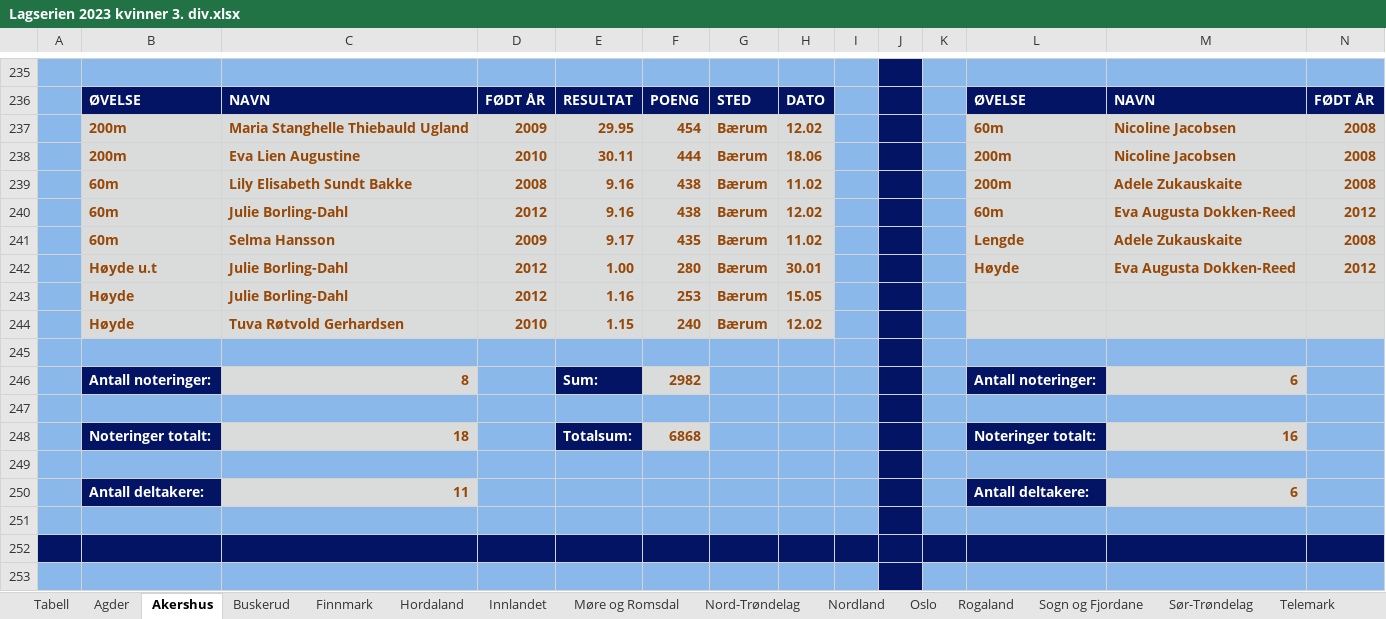
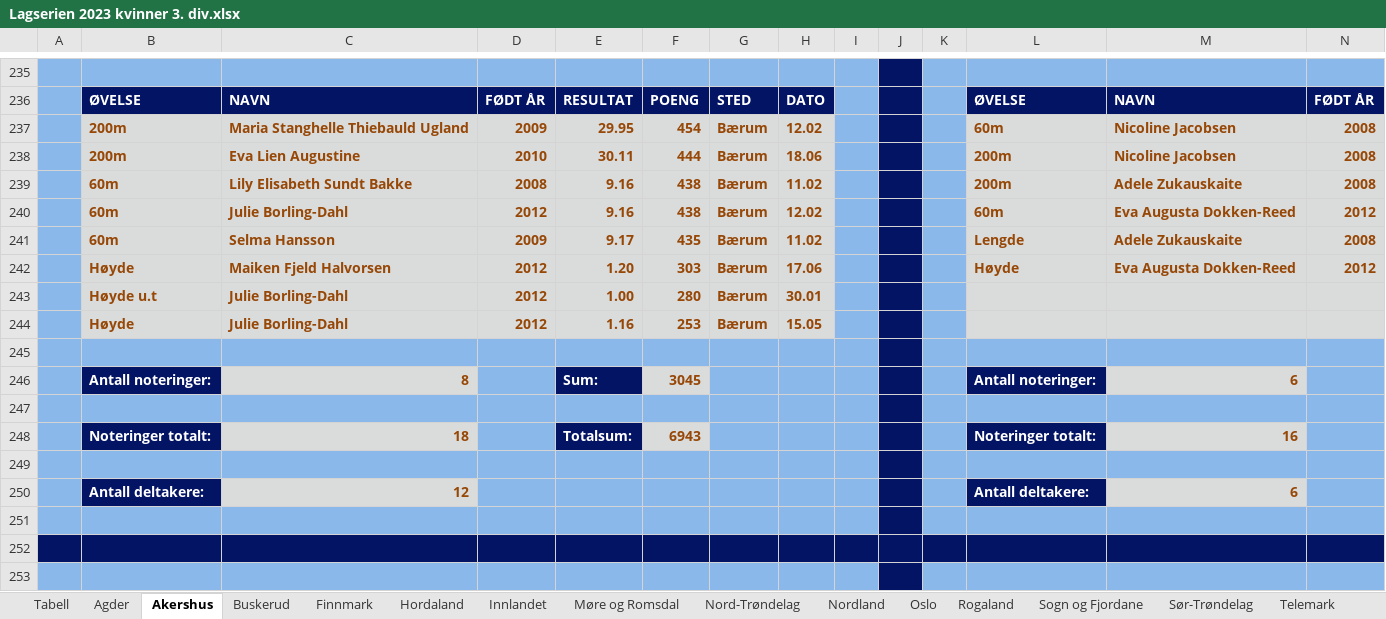
Before and after one commit to perellef/Seriekalkulator-Friidrett, an Excel workbook: output/Lagserien 2023 kvinner 3. div.xlsx, sheet Akershus, drawn as a sheet; only a part is shown, gaps mark what is left out; values as stored, in another font and other column widths than the file's, no borders; removed rows and columns are numbered as before the commit, all else as after; rows hold the shown columns only; the diff covers the shown part only; the diff names each change by its address in the sheet, - before the commit and + after, or states it on an @@ line.

```diff
--- a/output/Lagserien 2023 kvinner 3. div.xlsx (sheet Akershus)
+++ b/output/Lagserien 2023 kvinner 3. div.xlsx (sheet Akershus)
-B242: Høyde u.t
+B242: Høyde
-C242: Julie Borling-Dahl
+C242: Maiken Fjeld Halvorsen
-E242: 1.00
+E242: 1.20
-F242: 280
+F242: 303
-H242: 30.01
+H242: 17.06
+row 243:  | Høyde u.t | Julie Borling-Dahl | 2012 | 1.00 | 280 | Bærum | 30.01
-row 244:  | Høyde | Tuva Røtvold Gerhardsen | 2010 | 1.15 | 240 | Bærum | 12.02
-F246: 2982
+F246: 3045
-F248: 6868
+F248: 6943
-C250: 11
+C250: 12
```
Also changed, not shown: 19 added rows, 19 removed rows, 73 edited cells and cell formats elsewhere in this sheet, sheet Innlandet, sheet Buskerud, sheet Troms, sheet Telemark, sheet Rogaland, sheet Tabell, 10 more sheets, output/Lagserien 2023 1-2. div.xlsx, output/Lagserien 2023 menn 3. div.xlsx, 2 other files.
